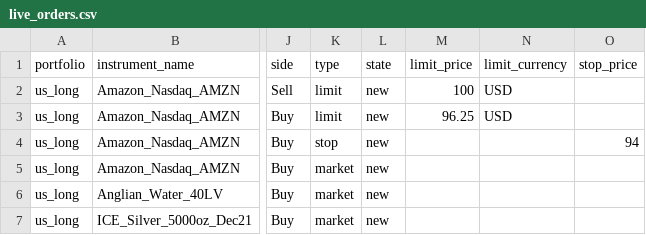
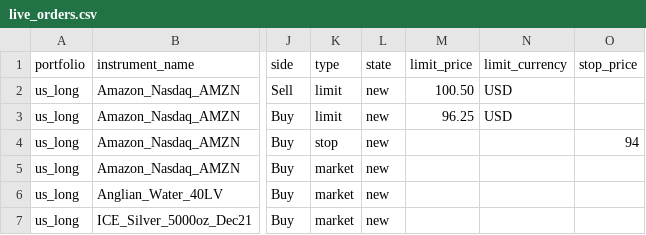
Before and after one commit to finbourne/sample-notebooks, a CSV file: examples/use-cases/orders-management/data/live_orders.csv, drawn as a sheet; only a part is shown, gaps mark what is left out; the diff names each change by its address in the sheet, - before the commit and + after, or states it on an @@ line.

Commit message:
DEV-14806: Undo number change

```diff
--- a/examples/use-cases/orders-management/data/live_orders.csv
+++ b/examples/use-cases/orders-management/data/live_orders.csv
-M2 (limit_price): 100
+M2 (limit_price): 100.50
```
